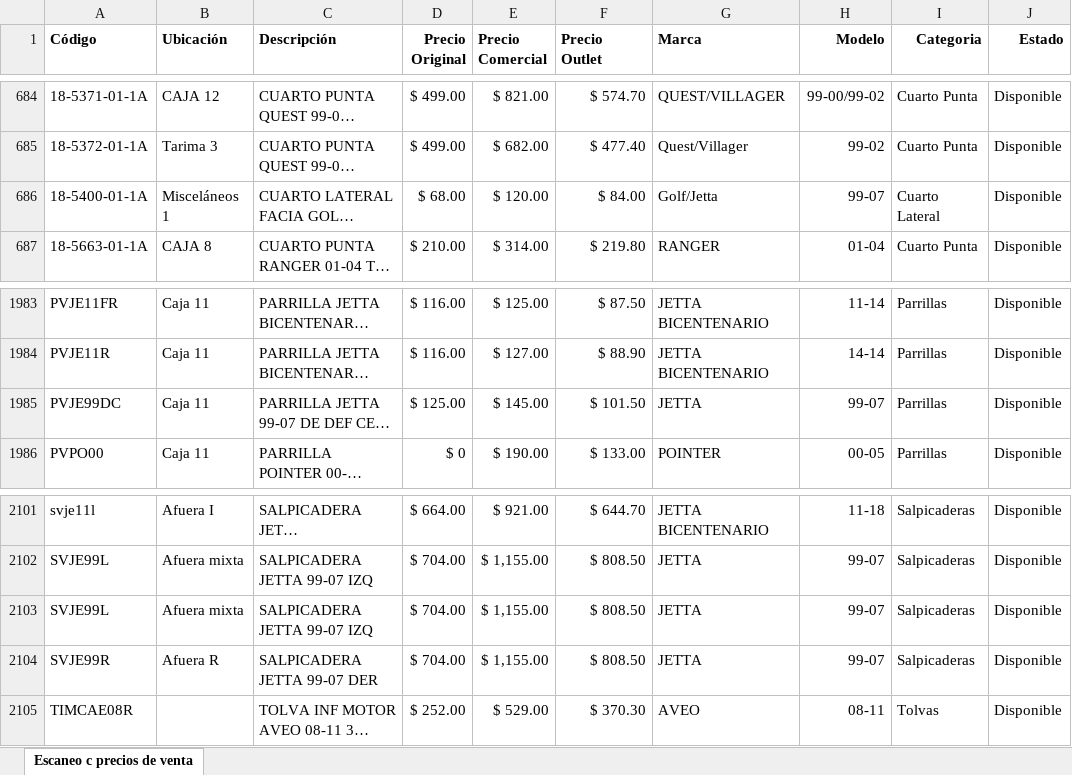
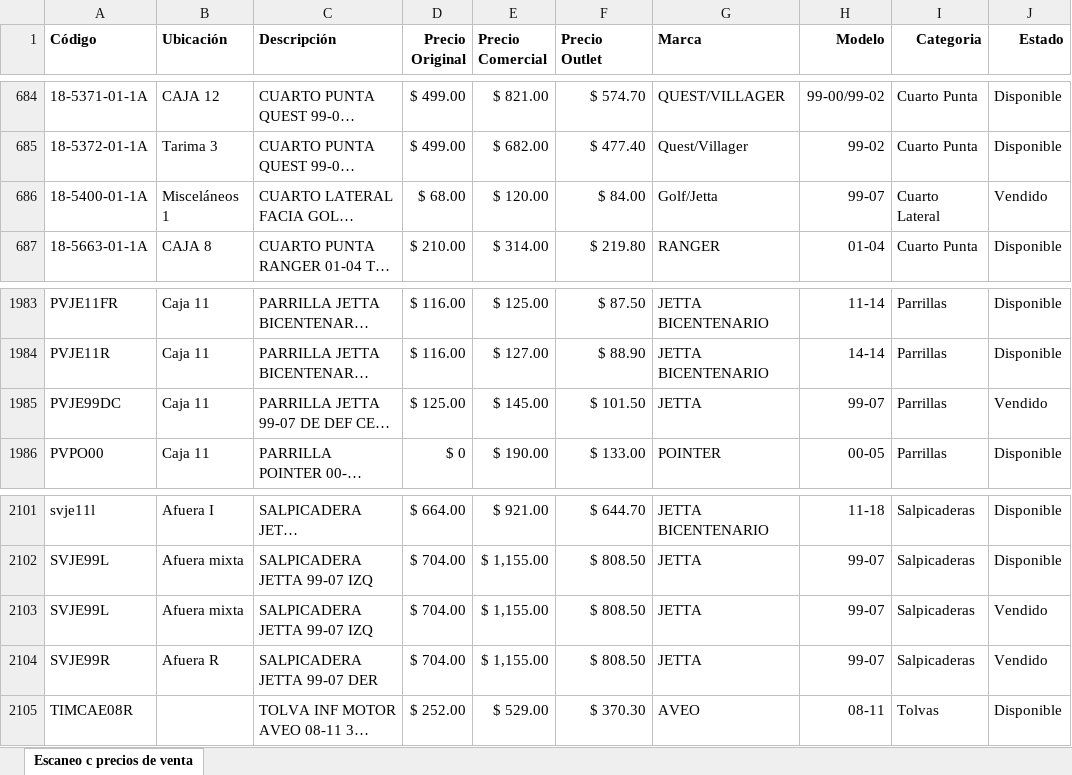
Before and after one commit to MoyMun/consulta-autopartes, an Excel workbook: INVENTARIO FINAL AUTOPARTES Phyton.xlsx, sheet Escaneo c precios de venta, drawn as a sheet; only a part is shown, gaps mark what is left out; long unchanged cells end in …; values as stored, in another font and other column widths than the file's, no borders; conditional formats not drawn; the diff covers the shown part only; the diff names each change by its address in the sheet, - before the commit and + after, or states it on an @@ line.

```diff
--- a/INVENTARIO FINAL AUTOPARTES Phyton.xlsx (sheet Escaneo c precios de venta)
+++ b/INVENTARIO FINAL AUTOPARTES Phyton.xlsx (sheet Escaneo c precios de venta)
-J686 (Estado): Disponible
+J686 (Estado): Vendido
-J1985 (Estado): Disponible
+J1985 (Estado): Vendido
-J2103:J2104 (Estado): Disponible
+J2103:J2104 (Estado): Vendido
```
Also changed, not shown: 8 edited cells elsewhere in this sheet.
